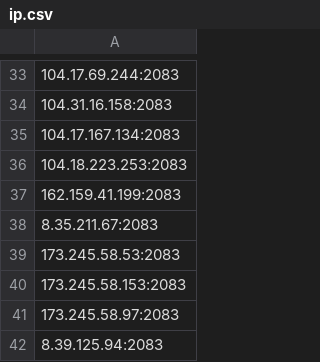
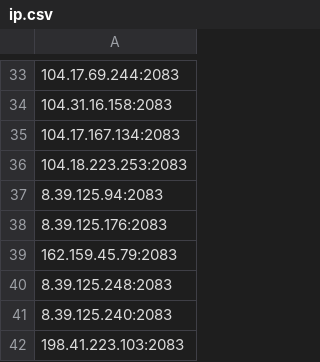
Before and after one commit to icedog111/besti_p, a CSV file: ip.csv, drawn as a sheet; only a part is shown, gaps mark what is left out.

Commit message:
Update IP list (Selenium Mixed)

```diff
--- a/ip.csv
+++ b/ip.csv
@@ -36,7 +36,7 @@
 104.18.223.253:2083
-162.159.41.199:2083
-8.35.211.67:2083
-173.245.58.53:2083
-173.245.58.153:2083
-173.245.58.97:2083
 8.39.125.94:2083
+8.39.125.176:2083
+162.159.45.79:2083
+8.39.125.248:2083
+8.39.125.240:2083
+198.41.223.103:2083
```
